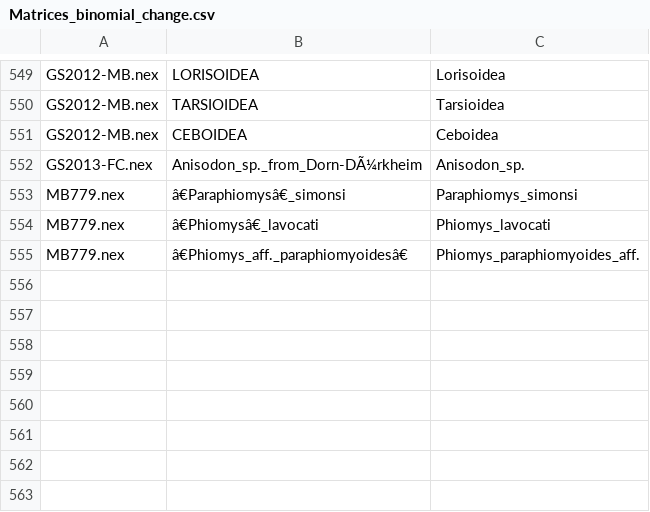
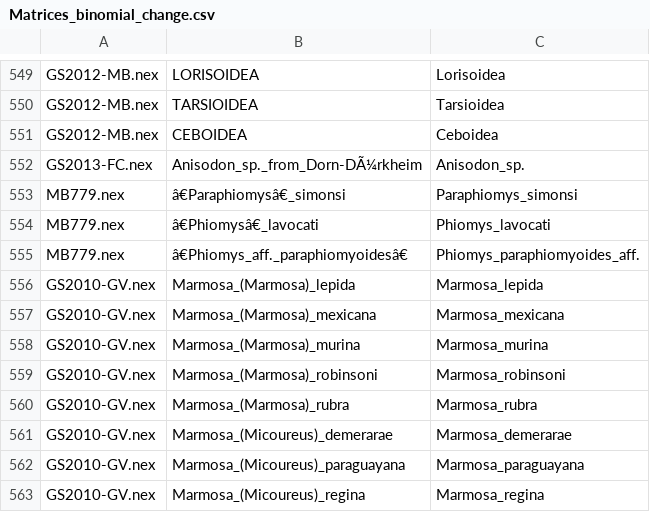
Before and after one commit to TGuillerme/Missing_living_mammals, a CSV file: Data/Matrices_binomial_change.csv, drawn as a sheet; only a part is shown, gaps mark what is left out; the diff names each change by its address in the sheet, - before the commit and + after, or states it on an @@ line.

Commit message:
Updated list for binomial names corrections

```diff
--- a/Data/Matrices_binomial_change.csv
+++ b/Data/Matrices_binomial_change.csv
+row 556: GS2010-GV.nex | Marmosa_(Marmosa)_lepida | Marmosa_lepida
+row 557: GS2010-GV.nex | Marmosa_(Marmosa)_mexicana | Marmosa_mexicana
+row 558: GS2010-GV.nex | Marmosa_(Marmosa)_murina | Marmosa_murina
+row 559: GS2010-GV.nex | Marmosa_(Marmosa)_robinsoni | Marmosa_robinsoni
+row 560: GS2010-GV.nex | Marmosa_(Marmosa)_rubra | Marmosa_rubra
+row 561: GS2010-GV.nex | Marmosa_(Micoureus)_demerarae | Marmosa_demerarae
+row 562: GS2010-GV.nex | Marmosa_(Micoureus)_paraguayana | Marmosa_paraguayana
+row 563: GS2010-GV.nex | Marmosa_(Micoureus)_regina | Marmosa_regina
```
Also changed, not shown: 1 other file.
